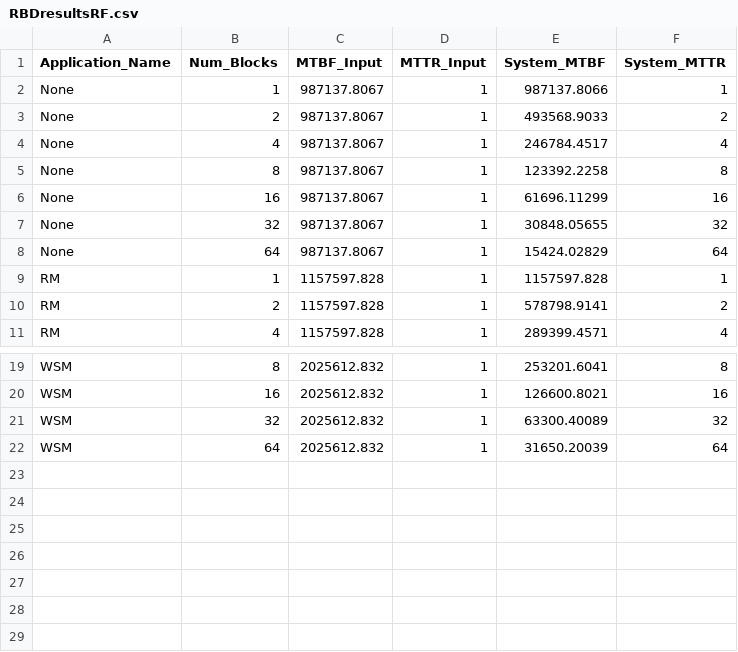
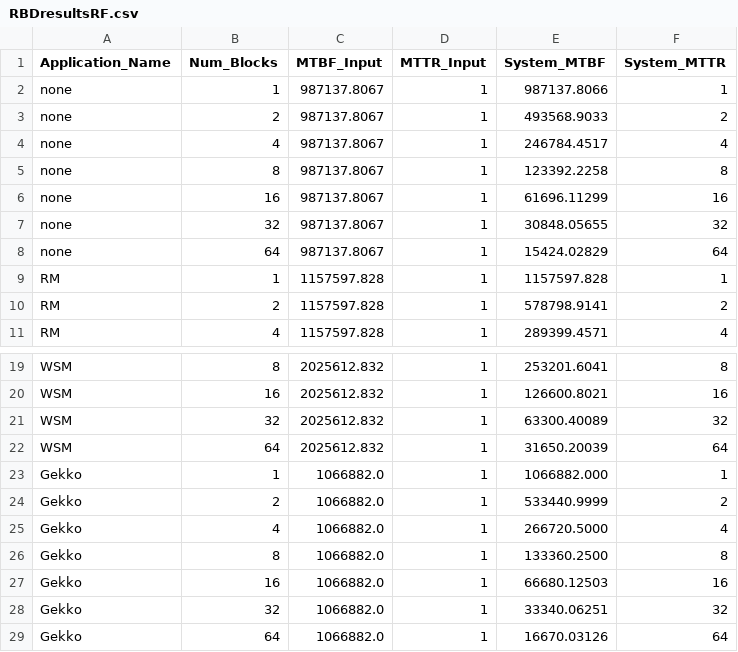
Before and after one commit to EricBorba/StorageFailurePredictor, a CSV file: ExperimentalResults/RBDresultsRF.csv, drawn as a sheet; only a part is shown, gaps mark what is left out.

```diff
--- a/ExperimentalResults/RBDresultsRF.csv
+++ b/ExperimentalResults/RBDresultsRF.csv
@@ -1,9 +1,9 @@
 Application_Name,Num_Blocks,MTBF_Input,MTTR_Input,System_MTBF,System_MTTR
-None,1,987137.8067,1,987137.8066,1
-None,2,987137.8067,1,493568.9033,2
-None,4,987137.8067,1,246784.4517,4
-None,8,987137.8067,1,123392.2258,8
-None,16,987137.8067,1,61696.11299,16
-None,32,987137.8067,1,30848.05655,32
-None,64,987137.8067,1,15424.02829,64
+none,1,987137.8067,1,987137.8066,1
+none,2,987137.8067,1,493568.9033,2
+none,4,987137.8067,1,246784.4517,4
+none,8,987137.8067,1,123392.2258,8
+none,16,987137.8067,1,61696.11299,16
+none,32,987137.8067,1,30848.05655,32
+none,64,987137.8067,1,15424.02829,64
 RM,1,1157597.828,1,1157597.828,1
@@ -22 +22,8 @@ WSM,32,2025612.832,1,63300.40089,32
 WSM,64,2025612.832,1,31650.20039,64
+Gekko,1,1066882.0,1,1066882.000,1
+Gekko,2,1066882.0,1,533440.9999,2
+Gekko,4,1066882.0,1,266720.5000,4
+Gekko,8,1066882.0,1,133360.2500,8
+Gekko,16,1066882.0,1,66680.12503,16
+Gekko,32,1066882.0,1,33340.06251,32
+Gekko,64,1066882.0,1,16670.03126,64
```
Also changed, not shown: ExperimentalResults/MomentMatchingGekkoRd.csv, ExperimentalResults/MomentMatchingGekkoSeq.csv, 7 other files.
